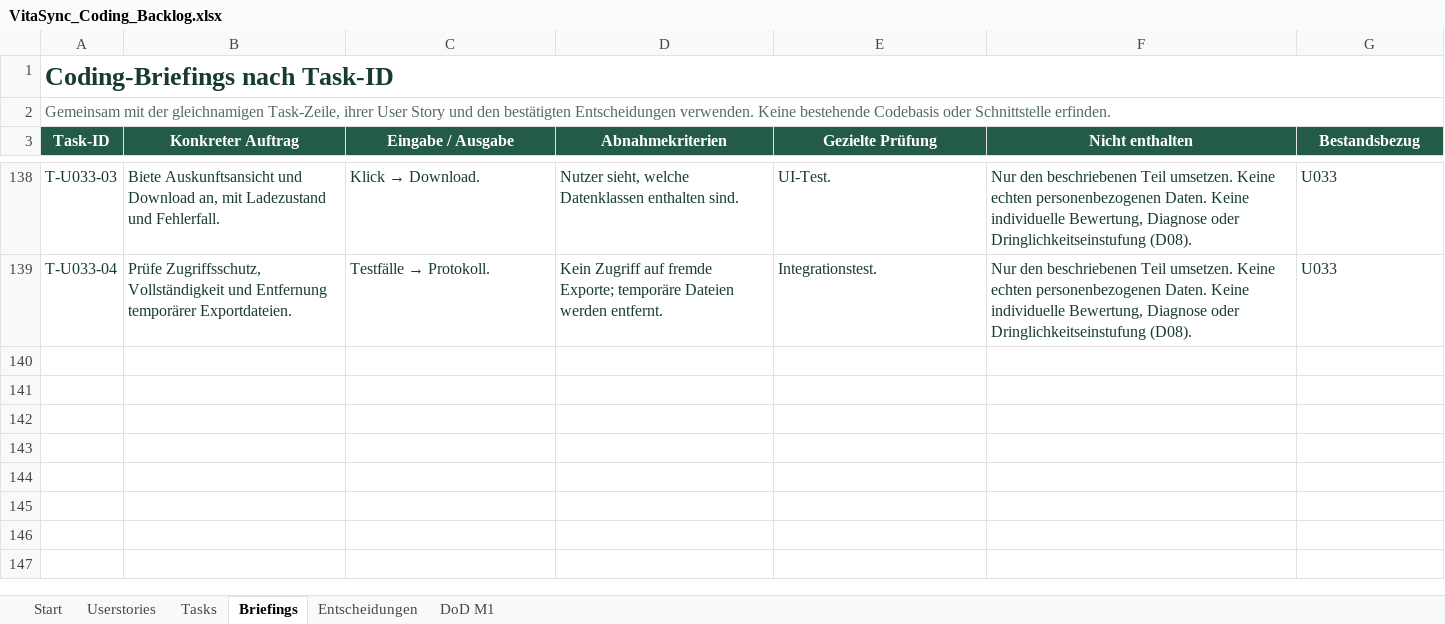
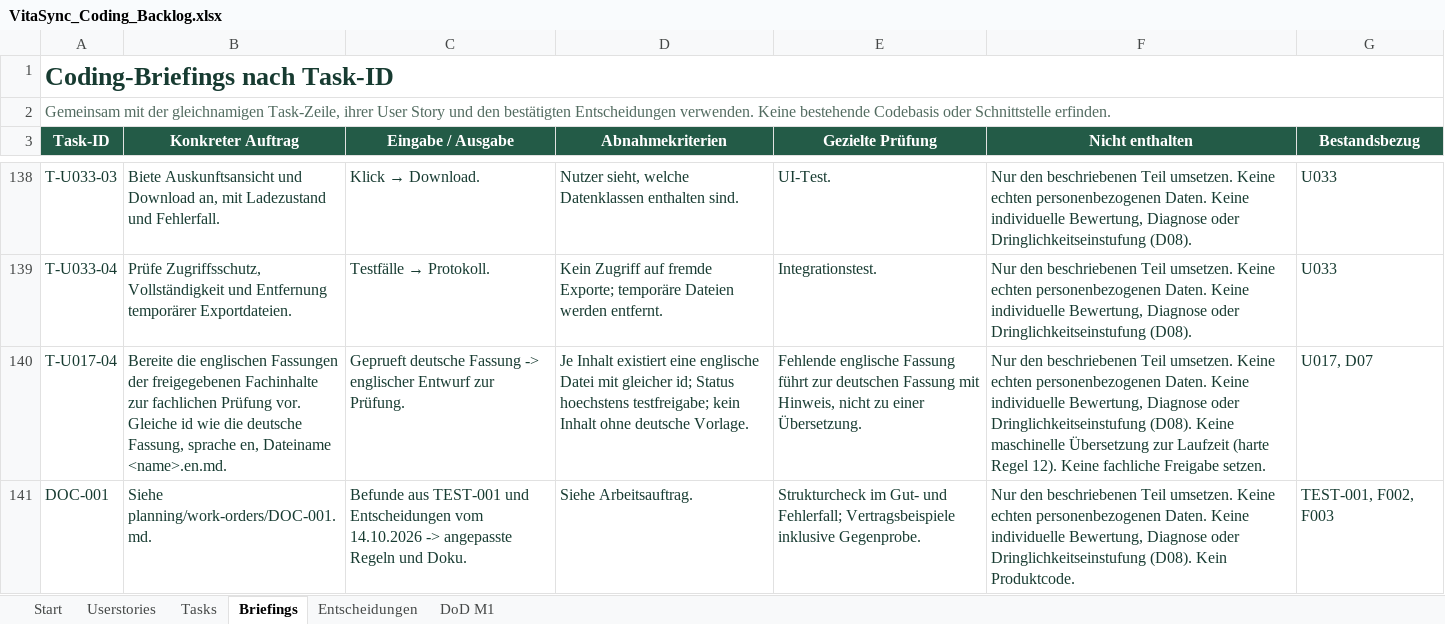
Before and after one commit to Afakani/VitaSync, an Excel workbook: planning/VitaSync_Coding_Backlog.xlsx, sheet Briefings, drawn as a sheet; only a part is shown, gaps mark what is left out; values as stored, in another font and other column widths than the file's, no borders; table styles not drawn; the diff names each change by its address in the sheet, - before the commit and + after, or states it on an @@ line.

```diff
--- a/planning/VitaSync_Coding_Backlog.xlsx (sheet Briefings)
+++ b/planning/VitaSync_Coding_Backlog.xlsx (sheet Briefings)
+row 140: T-U017-04 | Bereite die englischen Fassungen der freigegebenen Fachinhalte zur fachlichen Prüfung vor. Gleiche id wie die deutsche Fassung, sprache en, Dateiname <name>.en.md. | Geprueft deutsche Fassung -> englischer Entwurf zur Prüfung. | Je Inhalt existiert eine englische Datei mit gleicher id; Status hoechstens testfreigabe; kein Inhalt ohne deutsche Vorlage. | Fehlende englische Fassung führt zur deutschen Fassung mit Hinweis, nicht zu einer Übersetzung. | Nur den beschriebenen Teil umsetzen. Keine echten personenbezogenen Daten. Keine individuelle Bewertung, Diagnose oder Dringlichkeitseinstufung (D08). Keine maschinelle Übersetzung zur Laufzeit (harte Regel 12). Keine fachliche Freigabe setzen. | U017, D07
+row 141: DOC-001 | Siehe planning/work-orders/DOC-001.md. | Befunde aus TEST-001 und Entscheidungen vom 14.10.2026 -> angepasste Regeln und Doku. | Siehe Arbeitsauftrag. | Strukturcheck im Gut- und Fehlerfall; Vertragsbeispiele inklusive Gegenprobe. | Nur den beschriebenen Teil umsetzen. Keine echten personenbezogenen Daten. Keine individuelle Bewertung, Diagnose oder Dringlichkeitseinstufung (D08). Kein Produktcode. | TEST-001, F002, F003
```
Also changed, not shown: sheet Userstories, sheet Tasks, sheet Start.
